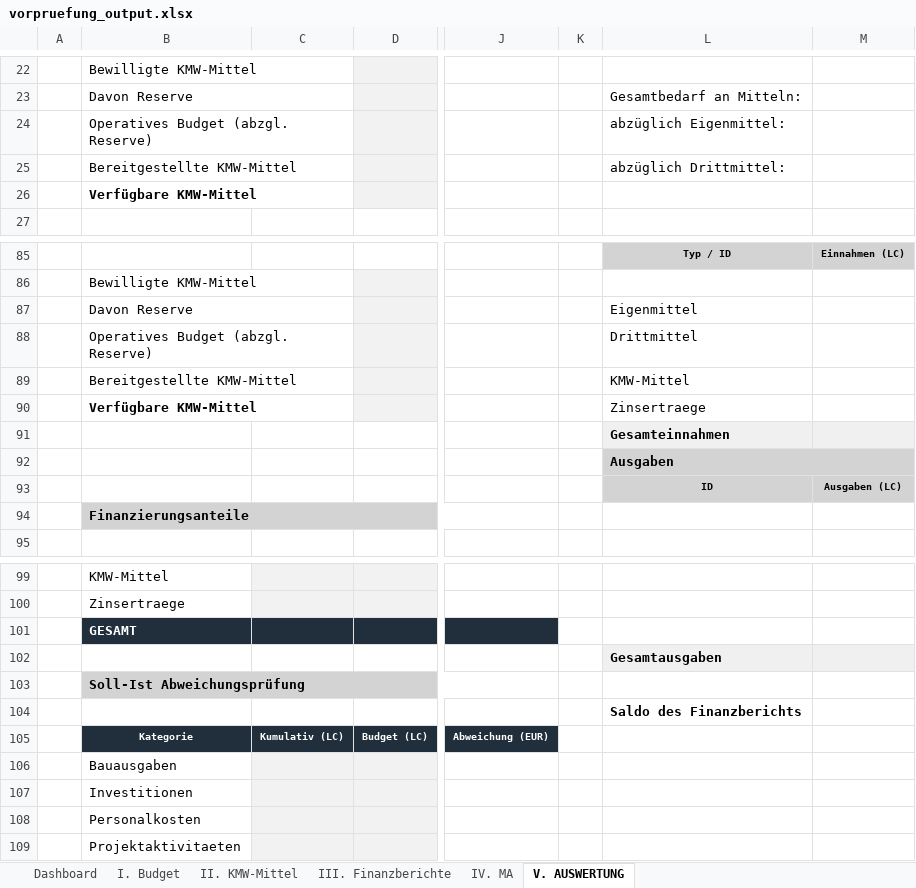
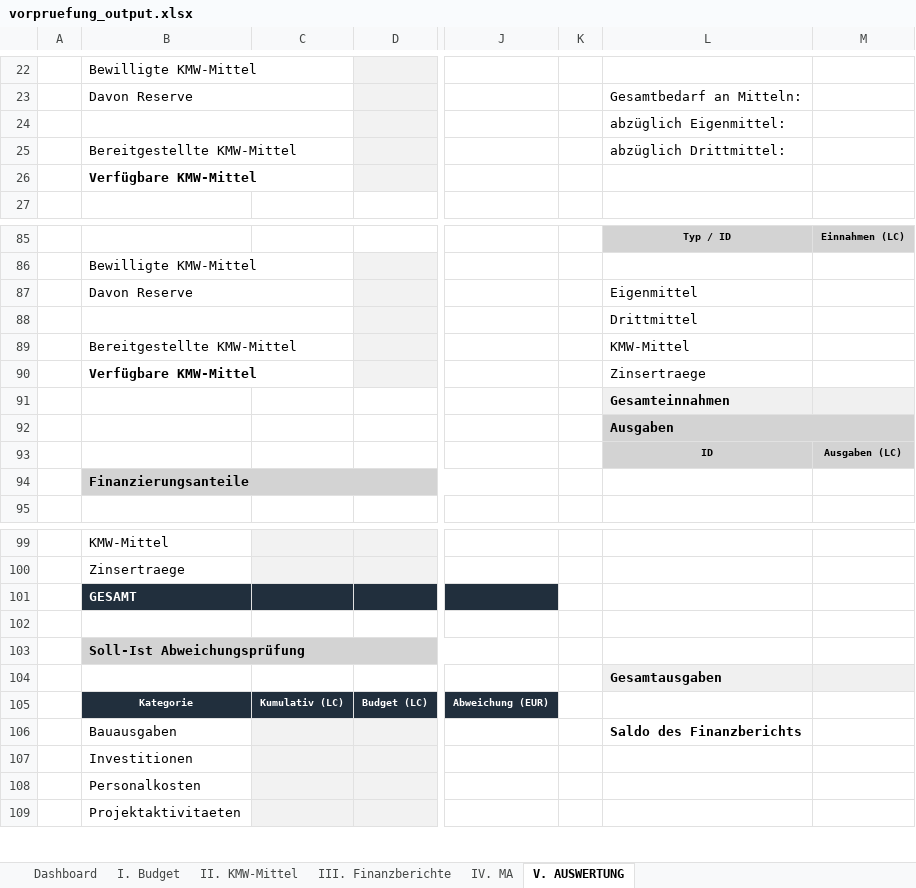
Before and after one commit to Kasifrasi/MyAutomationSuite, an Excel workbook: sidecars/Vorpruefung/vorpruefung_output.xlsx, sheet V. AUSWERTUNG, drawn as a sheet; only a part is shown, gaps mark what is left out; values as stored, in another font and other column widths than the file's, no borders; conditional formats not drawn; removed rows and columns are numbered as before the commit, all else as after; rows hold the shown columns only; the diff names each change by its address in the sheet, - before the commit and + after, or states it on an @@ line.

Commit message:
feat: add dynamic operative budget calculation based on reserve status
Update the operative budget logic to toggle between total budget and
budget excluding reserves based on the 'Reserve freigegeben' flag.

```diff
--- a/sidecars/Vorpruefung/vorpruefung_output.xlsx (sheet V. AUSWERTUNG)
+++ b/sidecars/Vorpruefung/vorpruefung_output.xlsx (sheet V. AUSWERTUNG)
-B24: Operatives Budget (abzgl. Reserve)
+B24: (empty)
-B88: Operatives Budget (abzgl. Reserve)
+B88: (empty)
+row 102: (empty)
-row 104:  |  |  |  |  |  | Saldo des Finanzberichts
-L106: (empty)
+L106: Saldo des Finanzberichts
```
Also changed, not shown: sheet III. Finanzberichte, sheet I. Budget, formulas that keep their value, 1 other file.
